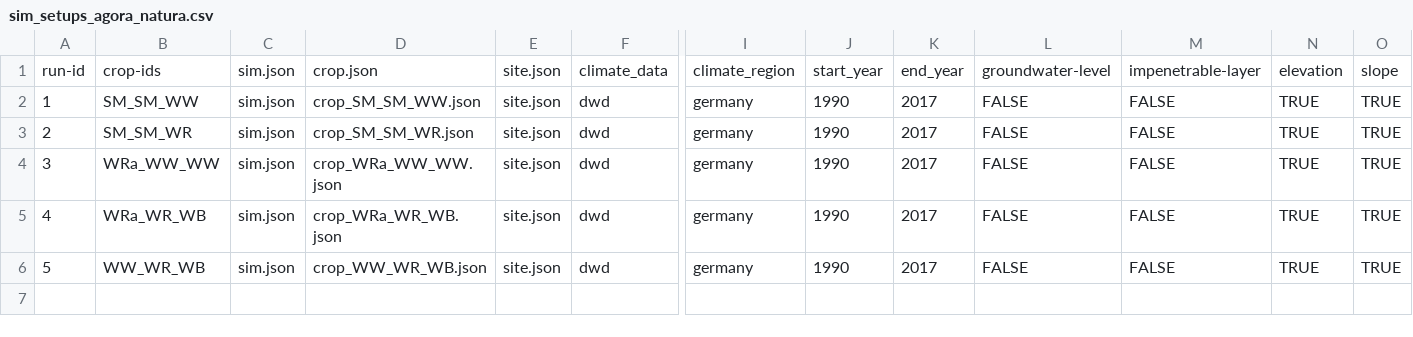
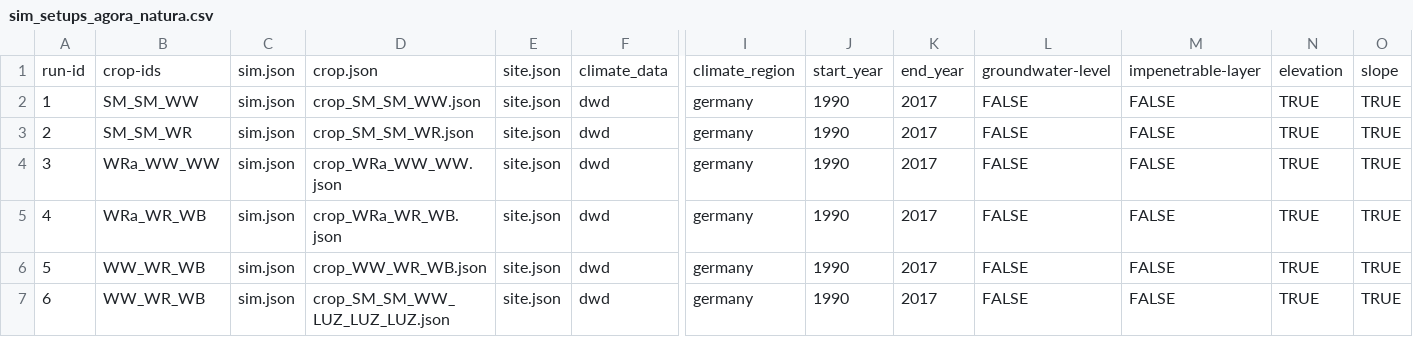
Before and after one commit to zalf-rpm/agora_natura, a CSV file: monica-data/data/projects/monica-germany/sim_setups_agora_natura.csv, drawn as a sheet; only a part is shown, gaps mark what is left out; rows hold the shown columns only; the diff names each change by its address in the sheet, - before the commit and + after, or states it on an @@ line.

```diff
--- a/monica-data/data/projects/monica-germany/sim_setups_agora_natura.csv
+++ b/monica-data/data/projects/monica-germany/sim_setups_agora_natura.csv
+row 7: 6 | WW_WR_WB | sim.json | crop_SM_SM_WW_LUZ_LUZ_LUZ.json | site.json | dwd | germany | 1990 | 2017 | FALSE | FALSE | TRUE | TRUE
```
Also changed, not shown: 2 other files.
